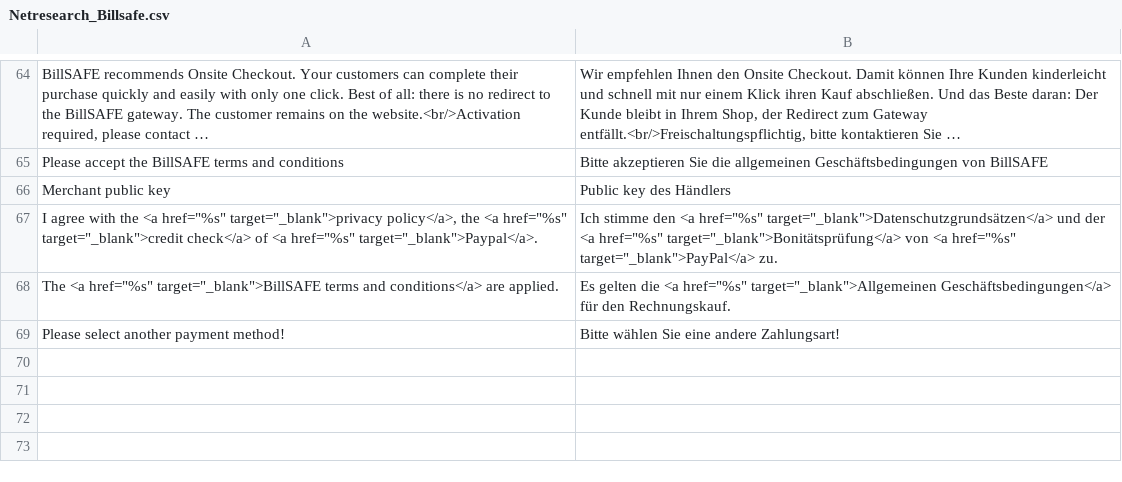
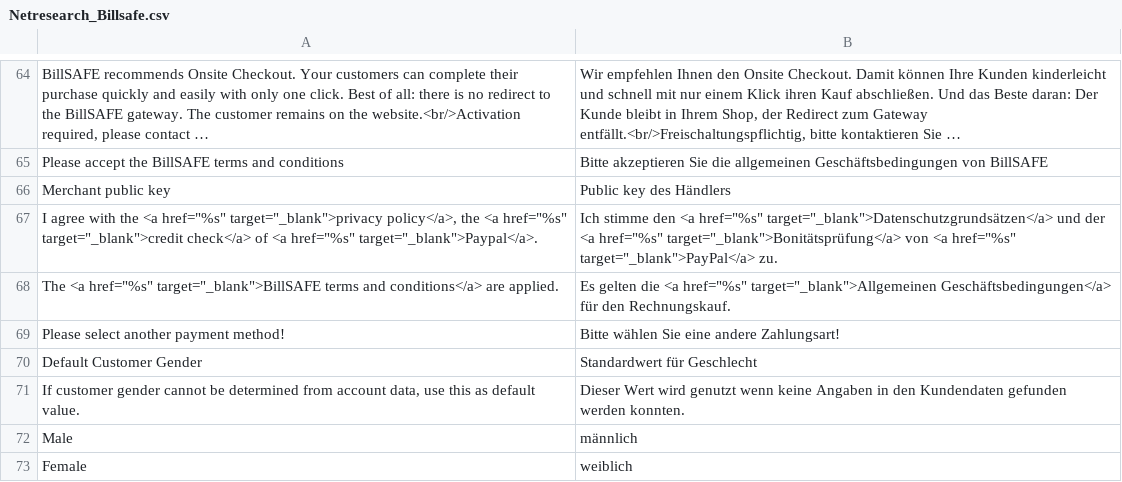
Before and after one commit to OpenMageModuleFostering/billsafe_3, a CSV file: app/locale/de_DE/Netresearch_Billsafe.csv, drawn as a sheet; only a part is shown, gaps mark what is left out; long unchanged cells end in …; the diff names each change by its address in the sheet, - before the commit and + after, or states it on an @@ line.

```diff
--- a/app/locale/de_DE/Netresearch_Billsafe.csv
+++ b/app/locale/de_DE/Netresearch_Billsafe.csv
+row 70: Default Customer Gender | Standardwert für Geschlecht
+row 71: If customer gender cannot be determined from account data, use this as default value. | Dieser Wert wird genutzt wenn keine Angaben in den Kundendaten gefunden werden konnten.
+row 72: Male | männlich
+row 73: Female | weiblich
```
Also changed, not shown: 25 other files.
